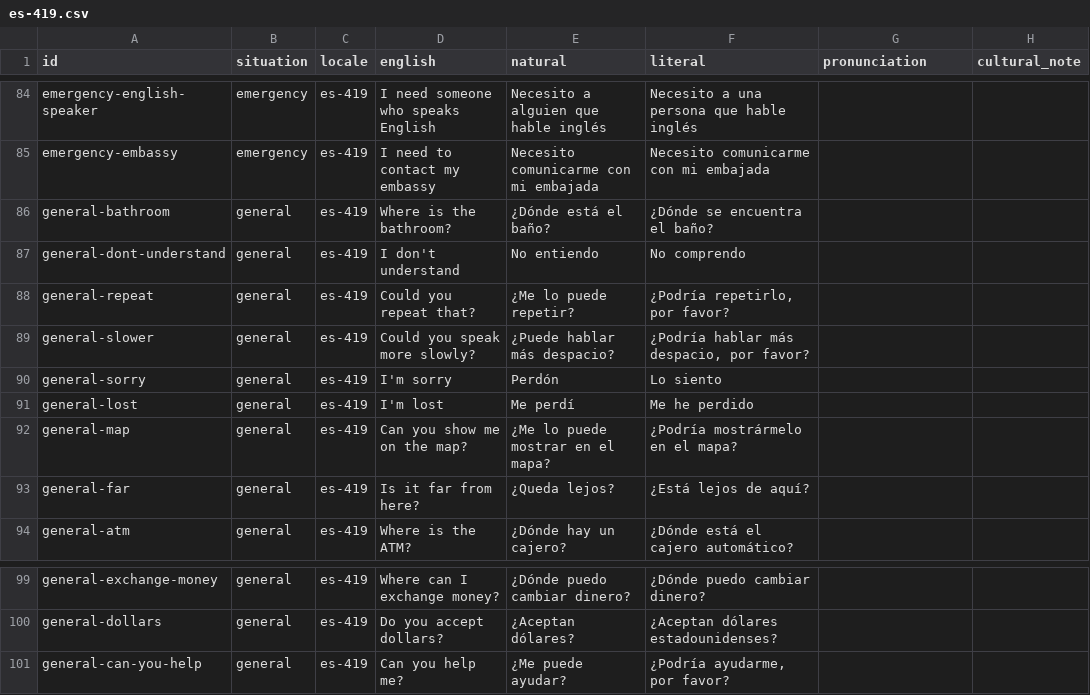
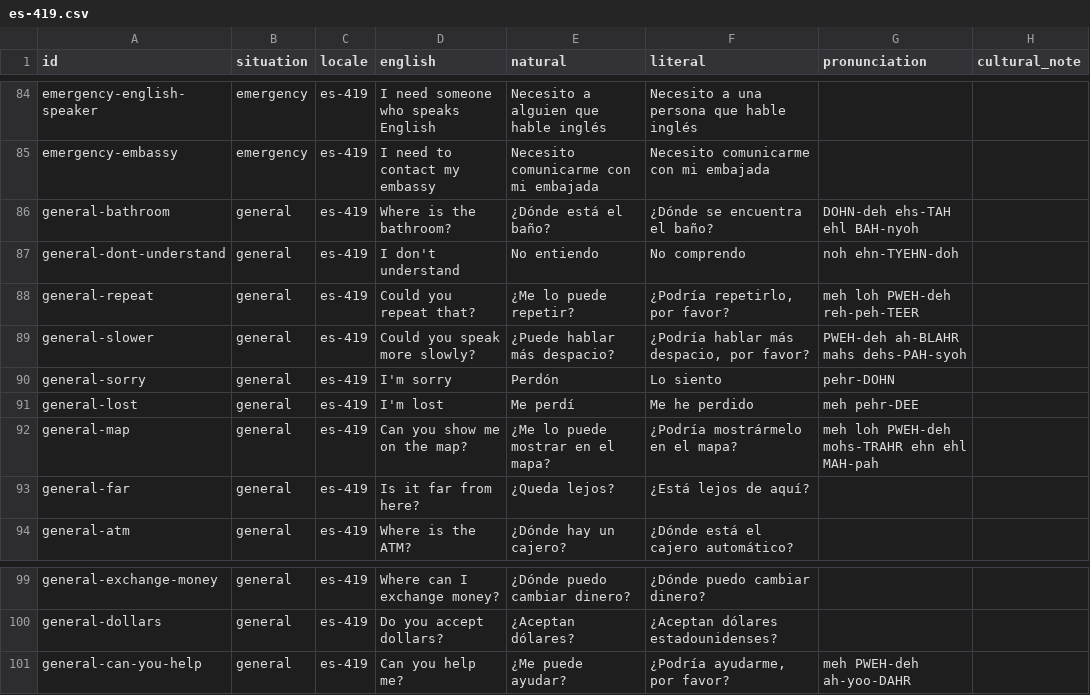
Before and after one commit to PuriyaMirza/travel-translator, a CSV file: data/phrases/es-419.csv, drawn as a sheet; only a part is shown, gaps mark what is left out.

```diff
--- a/data/phrases/es-419.csv
+++ b/data/phrases/es-419.csv
@@ -85,9 +85,9 @@
 "emergency-embassy","emergency","es-419","I need to contact my embassy","Necesito comunicarme con mi embajada","Necesito comunicarme con mi embajada","",""
-"general-bathroom","general","es-419","Where is the bathroom?","¿Dónde está el baño?","¿Dónde se encuentra el baño?","",""
-"general-dont-understand","general","es-419","I don't understand","No entiendo","No comprendo","",""
-"general-repeat","general","es-419","Could you repeat that?","¿Me lo puede repetir?","¿Podría repetirlo, por favor?","",""
-"general-slower","general","es-419","Could you speak more slowly?","¿Puede hablar más despacio?","¿Podría hablar más despacio, por favor?","",""
-"general-sorry","general","es-419","I'm sorry","Perdón","Lo siento","",""
-"general-lost","general","es-419","I'm lost","Me perdí","Me he perdido","",""
-"general-map","general","es-419","Can you show me on the map?","¿Me lo puede mostrar en el mapa?","¿Podría mostrármelo en el mapa?","",""
+"general-bathroom","general","es-419","Where is the bathroom?","¿Dónde está el baño?","¿Dónde se encuentra el baño?","DOHN-deh ehs-TAH ehl BAH-nyoh",""
+"general-dont-understand","general","es-419","I don't understand","No entiendo","No comprendo","noh ehn-TYEHN-doh",""
+"general-repeat","general","es-419","Could you repeat that?","¿Me lo puede repetir?","¿Podría repetirlo, por favor?","meh loh PWEH-deh reh-peh-TEER",""
+"general-slower","general","es-419","Could you speak more slowly?","¿Puede hablar más despacio?","¿Podría hablar más despacio, por favor?","PWEH-deh ah-BLAHR mahs dehs-PAH-syoh",""
+"general-sorry","general","es-419","I'm sorry","Perdón","Lo siento","pehr-DOHN",""
+"general-lost","general","es-419","I'm lost","Me perdí","Me he perdido","meh pehr-DEE",""
+"general-map","general","es-419","Can you show me on the map?","¿Me lo puede mostrar en el mapa?","¿Podría mostrármelo en el mapa?","meh loh PWEH-deh mohs-TRAHR ehn ehl MAH-pah",""
 "general-far","general","es-419","Is it far from here?","¿Queda lejos?","¿Está lejos de aquí?","",""
@@ -100,2 +100,2 @@
 "general-dollars","general","es-419","Do you accept dollars?","¿Aceptan dólares?","¿Aceptan dólares estadounidenses?","",""
-"general-can-you-help","general","es-419","Can you help me?","¿Me puede ayudar?","¿Podría ayudarme, por favor?","",""
+"general-can-you-help","general","es-419","Can you help me?","¿Me puede ayudar?","¿Podría ayudarme, por favor?","meh PWEH-deh ah-yoo-DAHR",""
```
Also changed, not shown: 8 other files.
